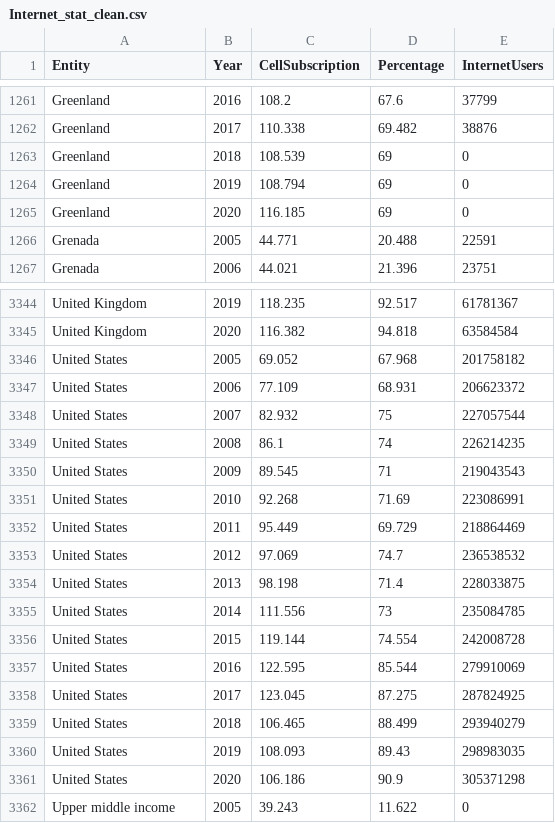
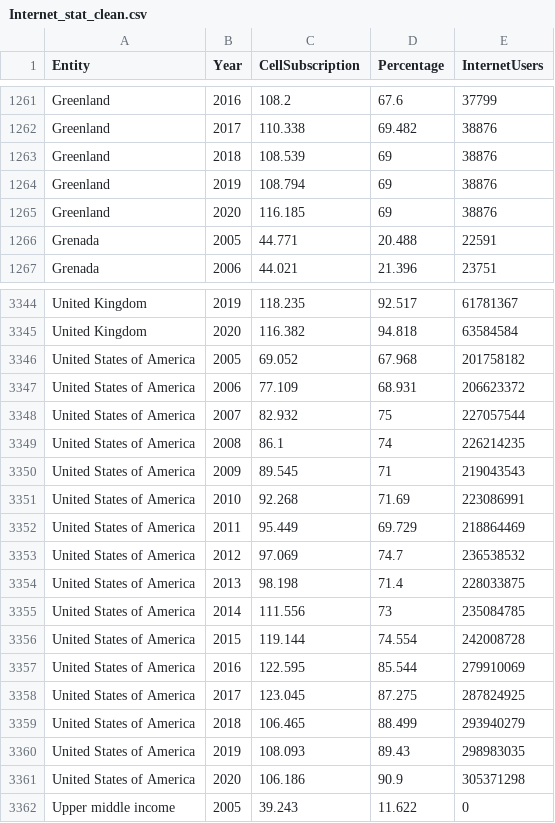
Before and after one commit to jyon0031/assignment2_data, a CSV file: Internet_stat_clean.csv, drawn as a sheet; only a part is shown, gaps mark what is left out.

Commit message:
Update Internet_stat_clean.csv

```diff
--- a/Internet_stat_clean.csv
+++ b/Internet_stat_clean.csv
@@ -1262,5 +1262,5 @@ Greenland,2016,108.2,67.6,37799
 Greenland,2017,110.338,69.482,38876
-Greenland,2018,108.539,69,0
-Greenland,2019,108.794,69,0
-Greenland,2020,116.185,69,0
+Greenland,2018,108.539,69,38876
+Greenland,2019,108.794,69,38876
+Greenland,2020,116.185,69,38876
 Grenada,2005,44.771,20.488,22591
@@ -3345,18 +3345,18 @@ United Kingdom,2019,118.235,92.517,61781367
 United Kingdom,2020,116.382,94.818,63584584
-United States,2005,69.052,67.968,201758182
-United States,2006,77.109,68.931,206623372
-United States,2007,82.932,75,227057544
-United States,2008,86.1,74,226214235
-United States,2009,89.545,71,219043543
-United States,2010,92.268,71.69,223086991
-United States,2011,95.449,69.729,218864469
-United States,2012,97.069,74.7,236538532
-United States,2013,98.198,71.4,228033875
-United States,2014,111.556,73,235084785
-United States,2015,119.144,74.554,242008728
-United States,2016,122.595,85.544,279910069
-United States,2017,123.045,87.275,287824925
-United States,2018,106.465,88.499,293940279
-United States,2019,108.093,89.43,298983035
-United States,2020,106.186,90.9,305371298
+United States of America,2005,69.052,67.968,201758182
+United States of America,2006,77.109,68.931,206623372
+United States of America,2007,82.932,75,227057544
+United States of America,2008,86.1,74,226214235
+United States of America,2009,89.545,71,219043543
+United States of America,2010,92.268,71.69,223086991
+United States of America,2011,95.449,69.729,218864469
+United States of America,2012,97.069,74.7,236538532
+United States of America,2013,98.198,71.4,228033875
+United States of America,2014,111.556,73,235084785
+United States of America,2015,119.144,74.554,242008728
+United States of America,2016,122.595,85.544,279910069
+United States of America,2017,123.045,87.275,287824925
+United States of America,2018,106.465,88.499,293940279
+United States of America,2019,108.093,89.43,298983035
+United States of America,2020,106.186,90.9,305371298
 Upper middle income,2005,39.243,11.622,0
```
